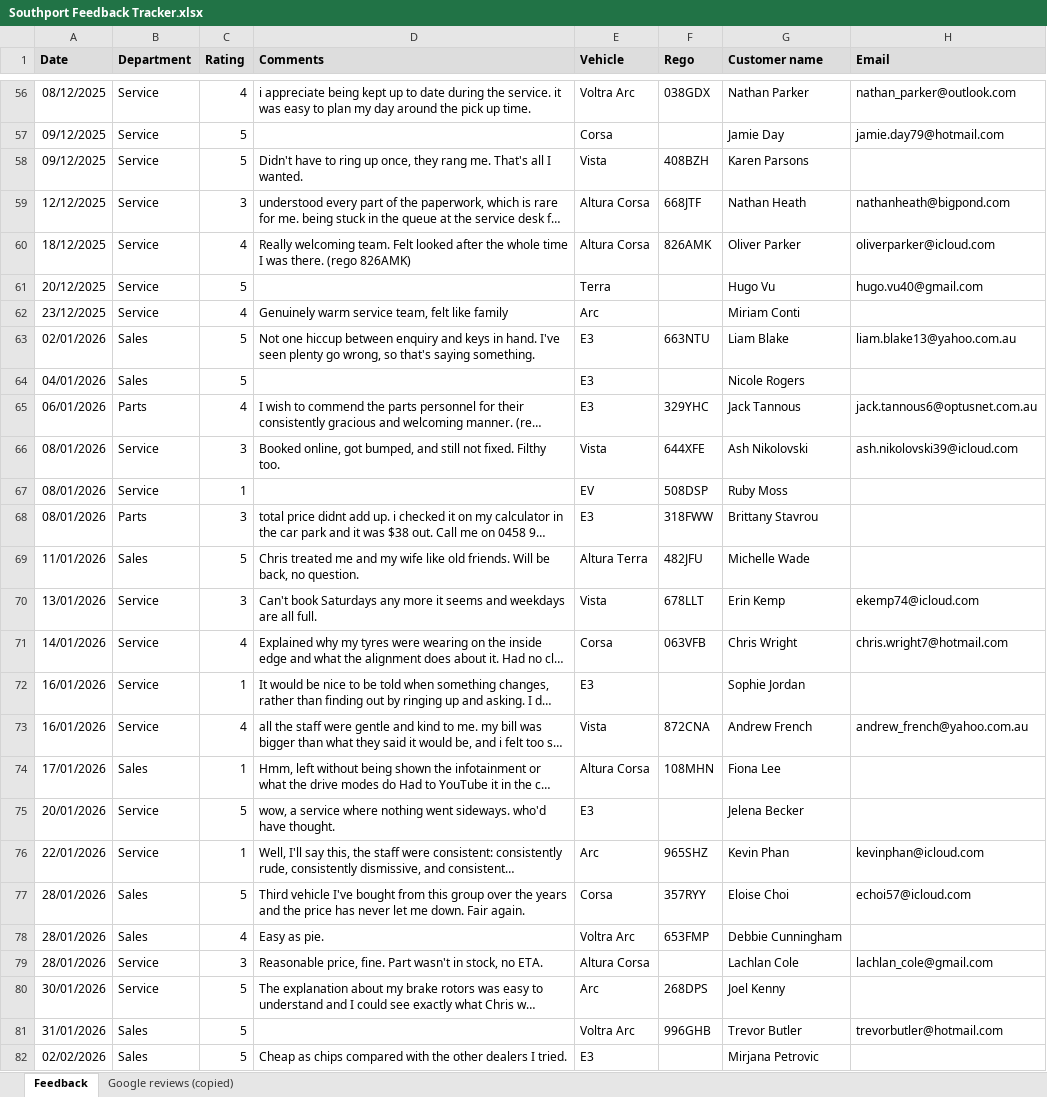
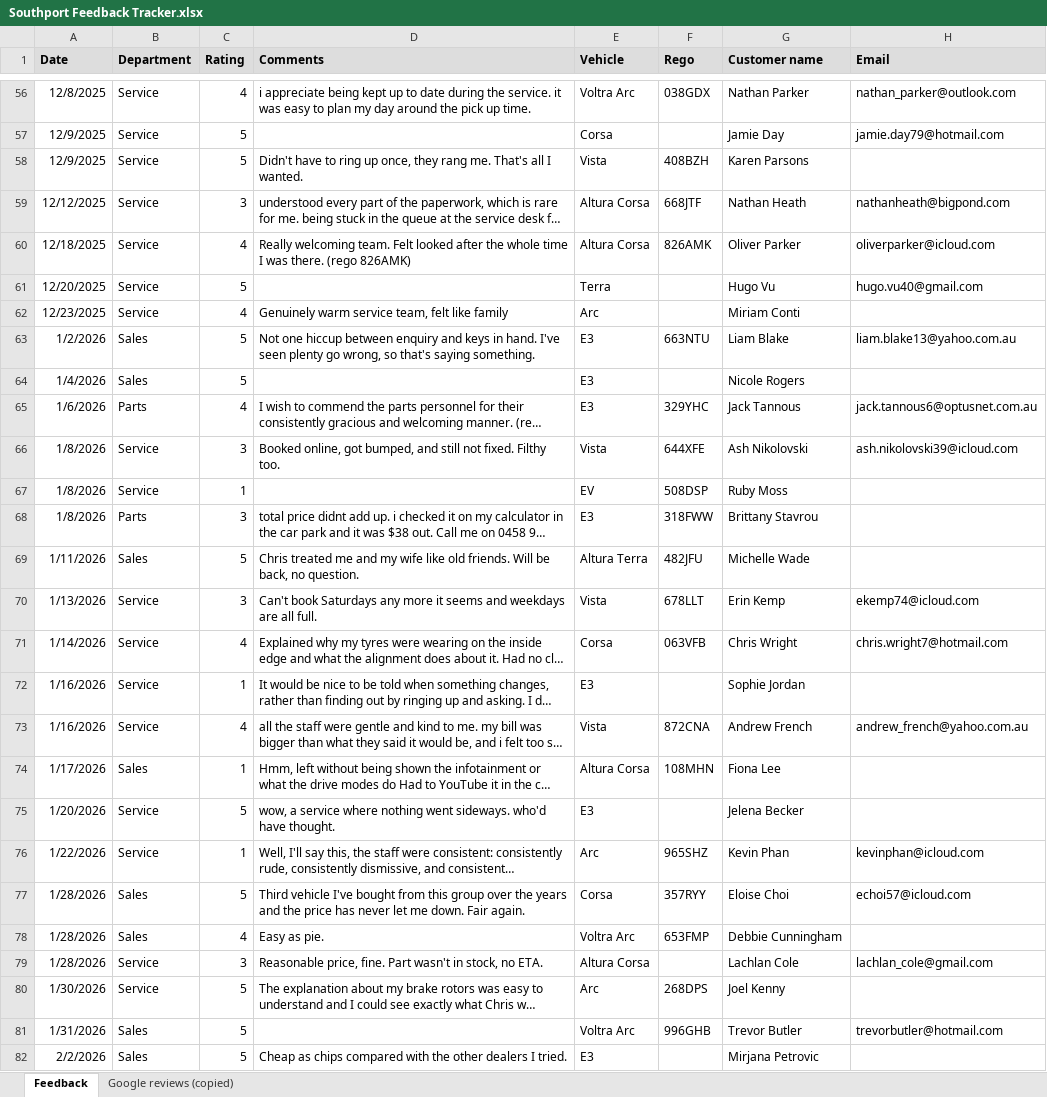
Before and after one commit to damonsurrao/kestrel-customer-feedback-analysis, an Excel workbook: feedback/Southport Feedback Tracker.xlsx, sheet Feedback, drawn as a sheet; only a part is shown, gaps mark what is left out; long unchanged cells end in …; values as stored, in another font and other column widths than the file's, no borders; the diff covers the shown part only; the diff names each change by its address in the sheet, - before the commit and + after, or states it on an @@ line.

```diff
--- a/feedback/Southport Feedback Tracker.xlsx (sheet Feedback)
+++ b/feedback/Southport Feedback Tracker.xlsx (sheet Feedback)
-A56 (Date): 08/12/2025
+A56 (Date): 12/8/2025
-A57:A58 (Date): 09/12/2025
+A57:A58 (Date): 12/9/2025
-A60 (Date): 18/12/2025
+A60 (Date): 12/18/2025
-A61 (Date): 20/12/2025
+A61 (Date): 12/20/2025
-A62 (Date): 23/12/2025
+A62 (Date): 12/23/2025
-A63 (Date): 02/01/2026
+A63 (Date): 1/2/2026
-A64 (Date): 04/01/2026
+A64 (Date): 1/4/2026
-A65 (Date): 06/01/2026
+A65 (Date): 1/6/2026
-A66:A68 (Date): 08/01/2026
+A66:A68 (Date): 1/8/2026
-A69 (Date): 11/01/2026
+A69 (Date): 1/11/2026
-A70 (Date): 13/01/2026
+A70 (Date): 1/13/2026
-A71 (Date): 14/01/2026
+A71 (Date): 1/14/2026
-A72:A73 (Date): 16/01/2026
+A72:A73 (Date): 1/16/2026
-A74 (Date): 17/01/2026
+A74 (Date): 1/17/2026
-A75 (Date): 20/01/2026
+A75 (Date): 1/20/2026
-A76 (Date): 22/01/2026
+A76 (Date): 1/22/2026
-A77:A79 (Date): 28/01/2026
+A77:A79 (Date): 1/28/2026
-A80 (Date): 30/01/2026
+A80 (Date): 1/30/2026
-A81 (Date): 31/01/2026
+A81 (Date): 1/31/2026
-A82 (Date): 02/02/2026
+A82 (Date): 2/2/2026
```
Also changed, not shown: 221 edited cells elsewhere in this sheet, 1 other file.
